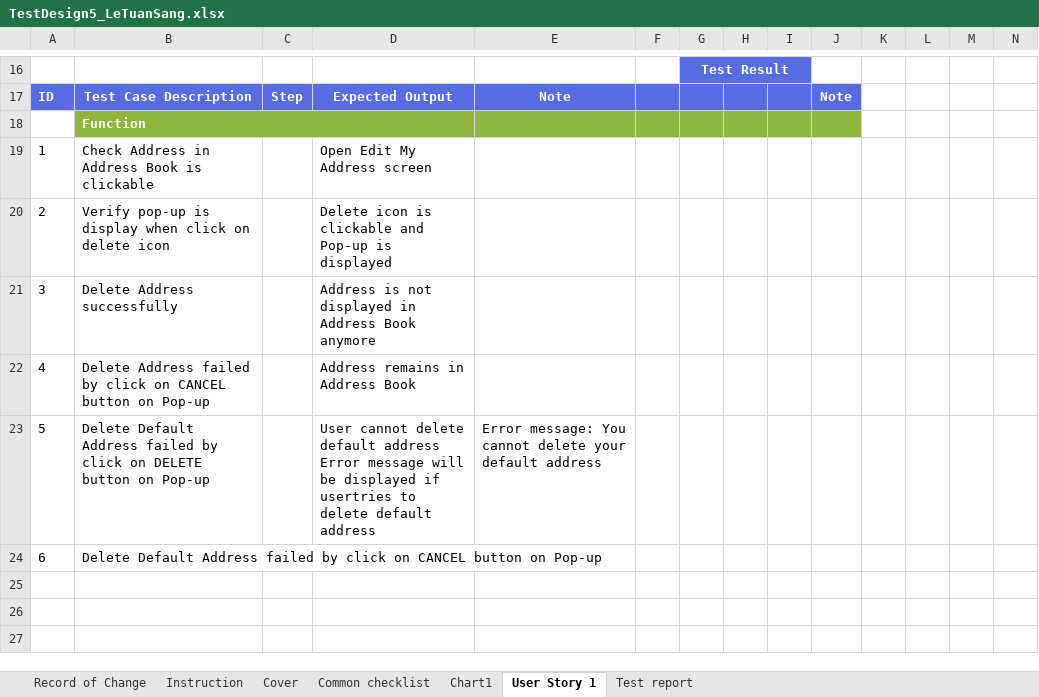
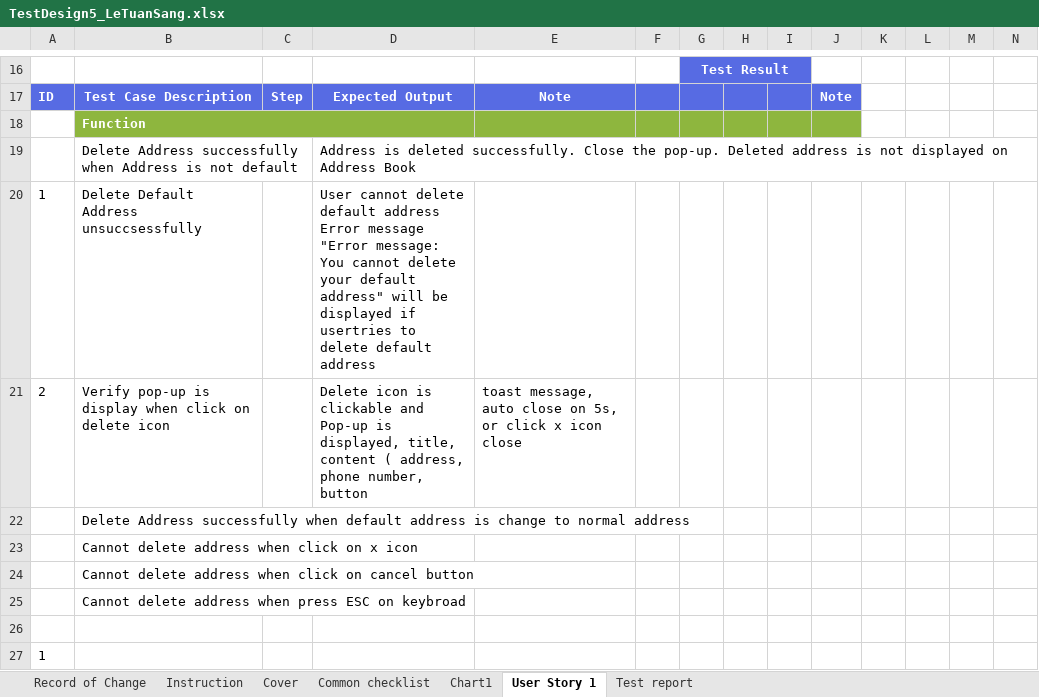
Before and after one commit to sangletuan198/NashTechHomeWork_LeTuanSang, an Excel workbook: MiddleAssignment_LeTuanSang/TestDesign5/TestDesign5_LeTuanSang.xlsx, sheet User Story 1, drawn as a sheet; only a part is shown, gaps mark what is left out; values as stored, in another font and other column widths than the file's, no borders; removed rows and columns are numbered as before the commit, all else as after; rows hold the shown columns only; ↵ is a line break in a cell; the diff names each change by its address in the sheet, - before the commit and + after, or states it on an @@ line.

```diff
--- a/MiddleAssignment_LeTuanSang/TestDesign5/TestDesign5_LeTuanSang.xlsx (sheet User Story 1)
+++ b/MiddleAssignment_LeTuanSang/TestDesign5/TestDesign5_LeTuanSang.xlsx (sheet User Story 1)
+row 19:  | Delete Address successfully when Address is not default |  | Address is deleted successfully. Close the pop-up. Deleted address is not displayed on Address Book
-B20: Check Address in Address Book is clickable
+B20: Delete Default Address unsuccsessfully
-D20: Open Edit My Address screen
+D20: User cannot delete default address ↵ Error message "Error message: You cannot delete your default address" will be displayed if usertries to delete default address
-D21: …Pop-up is displayed
+D21: …Pop-up is displayed, title, content ( address, phone number, button
-E21: (empty)
+E21: toast message, auto close on 5s, or click x icon close
-row 21: 3 | Delete Address successfully |  | Address is not displayed in Address Book anymore
-row 22: 4 | Delete Address failed by click on CANCEL button on Pop-up |  | Address remains in Address Book
-row 23: 5 | Delete Default Address failed by click on DELETE button on Pop-up |  | User cannot delete default address ↵ Error message will be displayed if usertries to delete default address | Error message: You cannot delete your default address
+row 22:  | Delete Address successfully when default address is change to normal address
+row 23:  | Cannot delete address when click on x icon
+row 24:  | Cannot delete address when click on cancel button
+row 25:  | Cannot delete address when press ESC on keybroad
-row 26: 6 | Delete Default Address failed by click on CANCEL button on Pop-up
+row 26: (empty)
+row 27: 1
```
Also changed, not shown: formulas that keep their value, charts or pictures, MiddleAssignment_LeTuanSang/TestCase4/TestCase4_LeTuanSang.xlsx.
